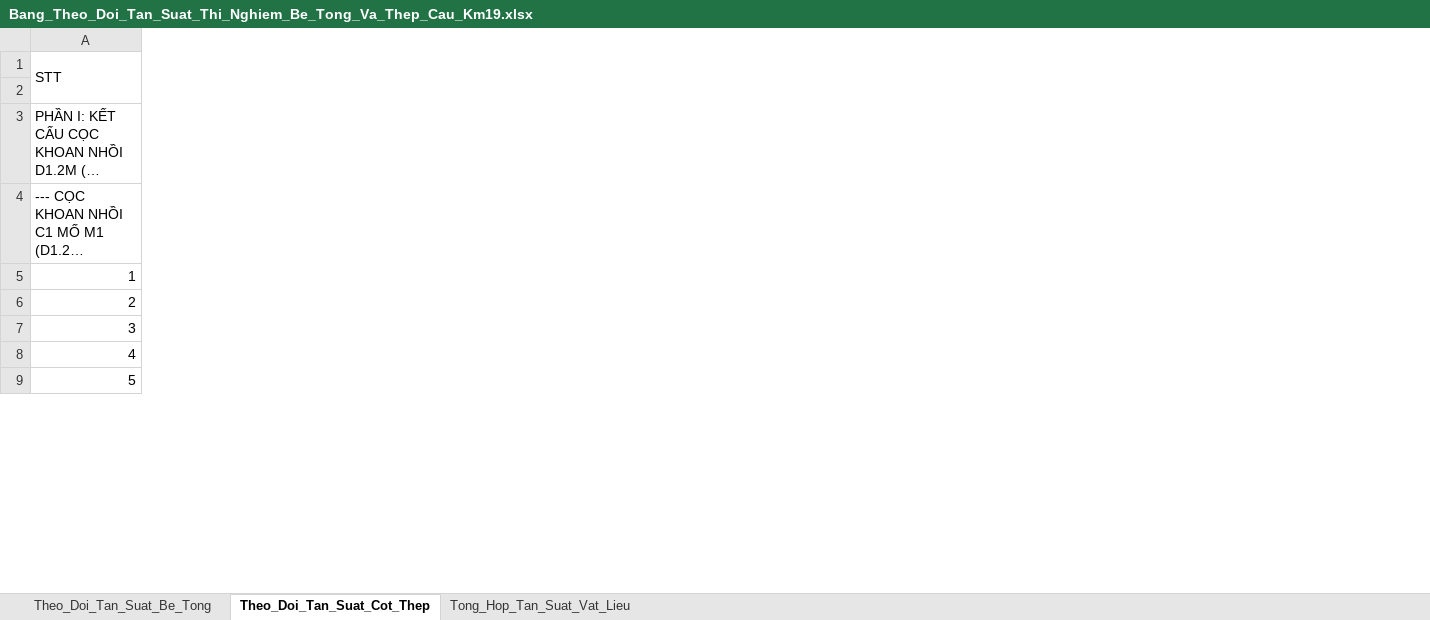
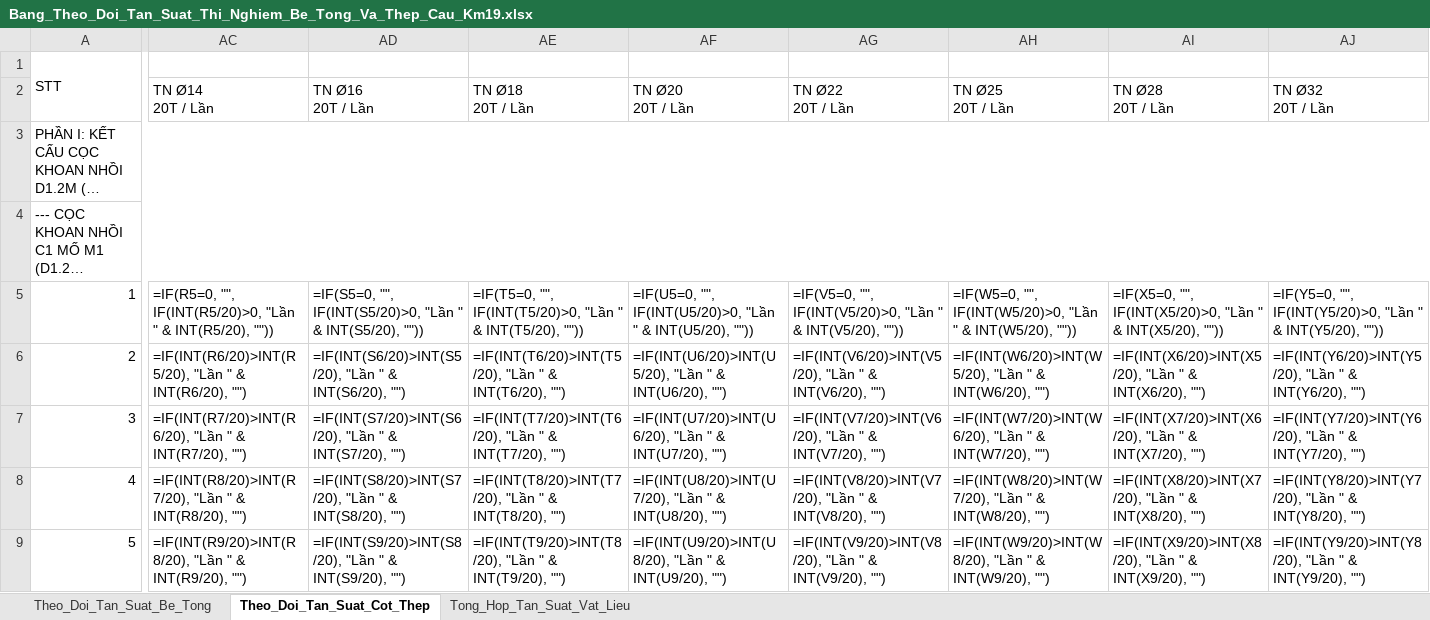
Before and after one commit to baotuhg/23HG-multiagent-system, an Excel workbook: examples/HO_SO_CAU_KM19_529/Bang_Theo_Doi_Tan_Suat_Thi_Nghiem_Be_Tong_Va_Thep_Cau_Km19.xlsx, sheet Theo_Doi_Tan_Suat_Cot_Thep, drawn as a sheet; only a part is shown, gaps mark what is left out; long unchanged cells end in …; values as stored, in another font and other column widths than the file's, no cell formats; formulas without a stored value are shown as written; removed rows and columns are numbered as before the commit, all else as after; rows hold the shown columns only; ↵ is a line break in a cell; the diff covers the shown part only; the diff names each change by its address in the sheet, - before the commit and + after, or states it on an @@ line.

Commit message:
feat(qlcl): tach rieng tung loai duong kinh thep Ø va so lo CO-CQ cho tan suat thi nghiem Cau Km19+529.080

```diff
--- a/examples/HO_SO_CAU_KM19_529/Bang_Theo_Doi_Tan_Suat_Thi_Nghiem_Be_Tong_Va_Thep_Cau_Km19.xlsx (sheet Theo_Doi_Tan_Suat_Cot_Thep)
+++ b/examples/HO_SO_CAU_KM19_529/Bang_Theo_Doi_Tan_Suat_Thi_Nghiem_Be_Tong_Va_Thep_Cau_Km19.xlsx (sheet Theo_Doi_Tan_Suat_Cot_Thep)
+column AC, rows 5-9: =IF(R5=0, "", IF(INT(R5/20)>0, "Lần " & INT(R5/20), "")) | =IF(INT(R6/20)>INT(R5/20), "Lần " & INT(R6/20), "") | =IF(INT(R7/20)>INT(R6/20), "Lần " & INT(R7/20), "") | =IF(INT(R8/20)>INT(R7/20), "Lần " & INT(R8/20), "") | =IF(INT(R9/20)>INT(R8/20), "Lần " & INT(R9/20), "")
+column AD, rows 5-9: =IF(S5=0, "", IF(INT(S5/20)>0, "Lần " & INT(S5/20), "")) | =IF(INT(S6/20)>INT(S5/20), "Lần " & INT(S6/20), "") | =IF(INT(S7/20)>INT(S6/20), "Lần " & INT(S7/20), "") | =IF(INT(S8/20)>INT(S7/20), "Lần " & INT(S8/20), "") | =IF(INT(S9/20)>INT(S8/20), "Lần " & INT(S9/20), "")
+column AE, rows 5-9: =IF(T5=0, "", IF(INT(T5/20)>0, "Lần " & INT(T5/20), "")) | =IF(INT(T6/20)>INT(T5/20), "Lần " & INT(T6/20), "") | =IF(INT(T7/20)>INT(T6/20), "Lần " & INT(T7/20), "") | =IF(INT(T8/20)>INT(T7/20), "Lần " & INT(T8/20), "") | =IF(INT(T9/20)>INT(T8/20), "Lần " & INT(T9/20), "")
+column AF, rows 5-9: =IF(U5=0, "", IF(INT(U5/20)>0, "Lần " & INT(U5/20), "")) | =IF(INT(U6/20)>INT(U5/20), "Lần " & INT(U6/20), "") | =IF(INT(U7/20)>INT(U6/20), "Lần " & INT(U7/20), "") | =IF(INT(U8/20)>INT(U7/20), "Lần " & INT(U8/20), "") | =IF(INT(U9/20)>INT(U8/20), "Lần " & INT(U9/20), "")
+column AG, rows 5-9: =IF(V5=0, "", IF(INT(V5/20)>0, "Lần " & INT(V5/20), "")) | =IF(INT(V6/20)>INT(V5/20), "Lần " & INT(V6/20), "") | =IF(INT(V7/20)>INT(V6/20), "Lần " & INT(V7/20), "") | =IF(INT(V8/20)>INT(V7/20), "Lần " & INT(V8/20), "") | =IF(INT(V9/20)>INT(V8/20), "Lần " & INT(V9/20), "")
+column AH, rows 5-9: =IF(W5=0, "", IF(INT(W5/20)>0, "Lần " & INT(W5/20), "")) | =IF(INT(W6/20)>INT(W5/20), "Lần " & INT(W6/20), "") | =IF(INT(W7/20)>INT(W6/20), "Lần " & INT(W7/20), "") | =IF(INT(W8/20)>INT(W7/20), "Lần " & INT(W8/20), "") | =IF(INT(W9/20)>INT(W8/20), "Lần " & INT(W9/20), "")
+column AI, rows 5-9: =IF(X5=0, "", IF(INT(X5/20)>0, "Lần " & INT(X5/20), "")) | =IF(INT(X6/20)>INT(X5/20), "Lần " & INT(X6/20), "") | =IF(INT(X7/20)>INT(X6/20), "Lần " & INT(X7/20), "") | =IF(INT(X8/20)>INT(X7/20), "Lần " & INT(X8/20), "") | =IF(INT(X9/20)>INT(X8/20), "Lần " & INT(X9/20), "")
+column AJ, rows 5-9: =IF(Y5=0, "", IF(INT(Y5/20)>0, "Lần " & INT(Y5/20), "")) | =IF(INT(Y6/20)>INT(Y5/20), "Lần " & INT(Y6/20), "") | =IF(INT(Y7/20)>INT(Y6/20), "Lần " & INT(Y7/20), "") | =IF(INT(Y8/20)>INT(Y7/20), "Lần " & INT(Y8/20), "") | =IF(INT(Y9/20)>INT(Y8/20), "Lần " & INT(Y9/20), "")
-row 2: (empty)
+row 2:  | TN Ø14 ↵ 20T / Lần | TN Ø16 ↵ 20T / Lần | TN Ø18 ↵ 20T / Lần | TN Ø20 ↵ 20T / Lần | TN Ø22 ↵ 20T / Lần | TN Ø25 ↵ 20T / Lần | TN Ø28 ↵ 20T / Lần | TN Ø32 ↵ 20T / Lần
```
Also changed, not shown: 14 added columns, 7 removed columns, 2 edited cells and merged cells elsewhere in this sheet, sheet Tong_Hop_Tan_Suat_Vat_Lieu, cell formats, 1 other file.
